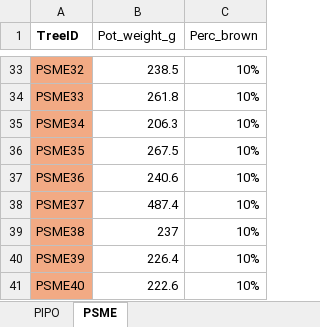
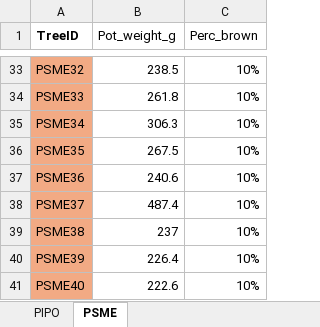
Before and after one commit to fernbro/SeedlingMortality, an Excel workbook: data/Experiment/Raw/Spreadsheets/TheWorks_09012025.xlsx, sheet PSME, drawn as a sheet; only a part is shown, gaps mark what is left out; values as stored, in another font and other column widths than the file's, no borders; the diff names each change by its address in the sheet, - before the commit and + after, or states it on an @@ line.

```diff
--- a/data/Experiment/Raw/Spreadsheets/TheWorks_09012025.xlsx (sheet PSME)
+++ b/data/Experiment/Raw/Spreadsheets/TheWorks_09012025.xlsx (sheet PSME)
-B35 (Pot_weight_g): 206.3
+B35 (Pot_weight_g): 306.3
```
Also changed, not shown: data/Experiment/Raw/Spreadsheets/TheWorks_07232025.xlsx, data/Experiment/Raw/Spreadsheets/TheWorks_07242025.xlsx, 50 other files.
